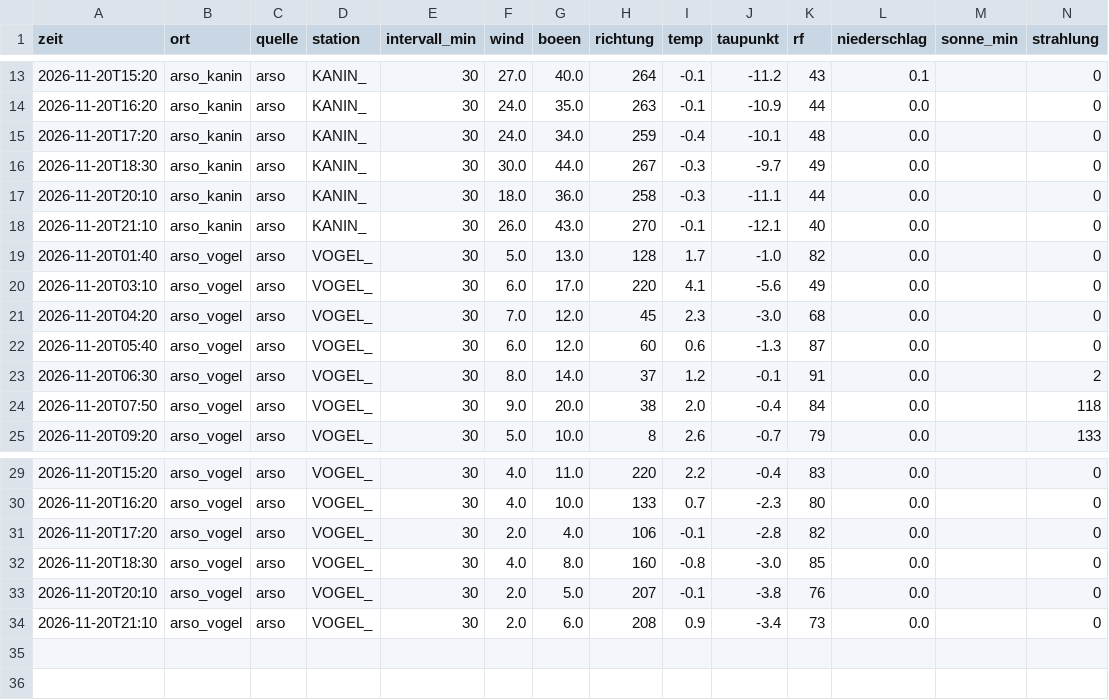
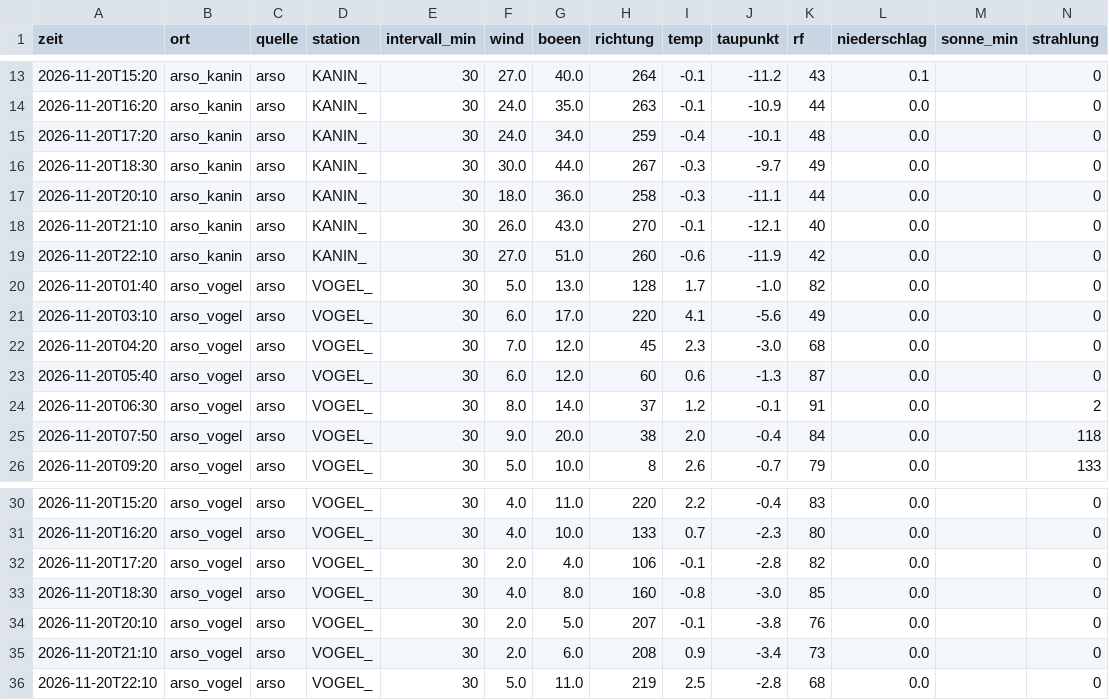
Before and after one commit to SalamanderCreator/flugwetter, a CSV file: data/v2/messungen/2026-11/2026-11-20_arso.csv, drawn as a sheet; only a part is shown, gaps mark what is left out; rows hold the shown columns only; the diff names each change by its address in the sheet, - before the commit and + after, or states it on an @@ line.

```diff
--- a/data/v2/messungen/2026-11/2026-11-20_arso.csv
+++ b/data/v2/messungen/2026-11/2026-11-20_arso.csv
+row 19: 2026-11-20T22:10 | arso_kanin | arso | KANIN_ | 30 | 27.0 | 51.0 | 260 | -0.6 | -11.9 | 42 | 0.0 |  | 0
+row 36: 2026-11-20T22:10 | arso_vogel | arso | VOGEL_ | 30 | 5.0 | 11.0 | 219 | 2.5 | -2.8 | 68 | 0.0 |  | 0
```
